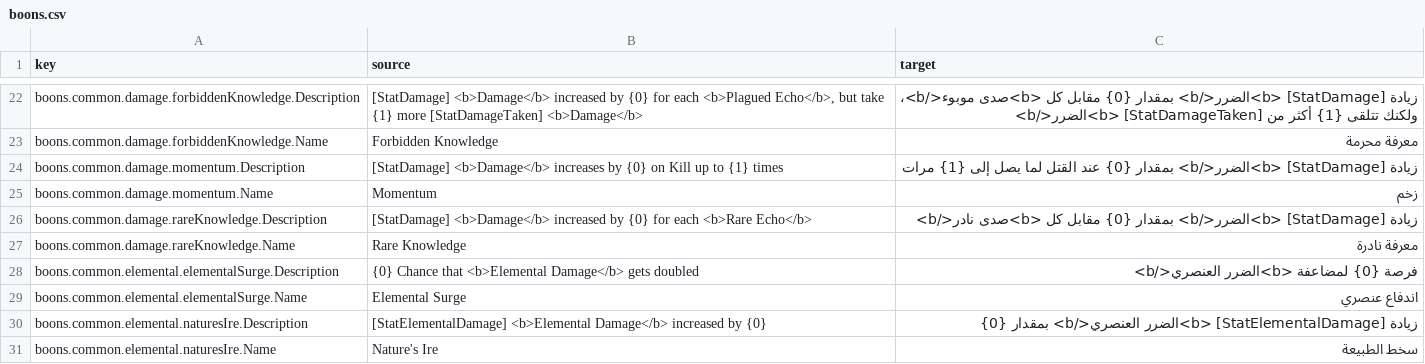
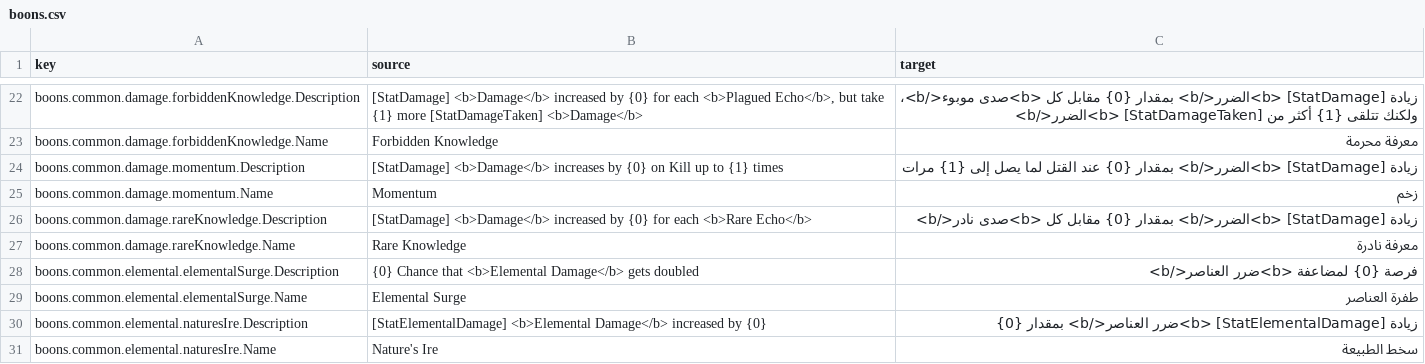
Before and after one commit to 2Pz/NoRestForTheWicked-Arabic, a CSV file: translations/boons.csv, drawn as a sheet; only a part is shown, gaps mark what is left out; the diff covers the shown part only.

```diff
--- a/translations/boons.csv
+++ b/translations/boons.csv
@@ -27,5 +27,5 @@
 "boons.common.damage.rareKnowledge.Name","Rare Knowledge","معرفة نادرة"
-"boons.common.elemental.elementalSurge.Description","{0} Chance that <b>Elemental Damage</b> gets doubled","فرصة {0} لمضاعفة <b>الضرر العنصري</b>"
-"boons.common.elemental.elementalSurge.Name","Elemental Surge","اندفاع عنصري"
-"boons.common.elemental.naturesIre.Description","[StatElementalDamage] <b>Elemental Damage</b> increased by {0}","زيادة [StatElementalDamage] <b>الضرر العنصري</b> بمقدار {0}"
+"boons.common.elemental.elementalSurge.Description","{0} Chance that <b>Elemental Damage</b> gets doubled","فرصة {0} لمضاعفة <b>ضرر العناصر</b>"
+"boons.common.elemental.elementalSurge.Name","Elemental Surge","طفرة العناصر"
+"boons.common.elemental.naturesIre.Description","[StatElementalDamage] <b>Elemental Damage</b> increased by {0}","زيادة [StatElementalDamage] <b>ضرر العناصر</b> بمقدار {0}"
 "boons.common.elemental.naturesIre.Name","Nature's Ire","سخط الطبيعة"
```
Also changed, not shown: 18 edited cells elsewhere in this file, glossaries/00_all_glossary_terms.csv, glossaries/05_stats_and_combat.csv, 12 other files.
